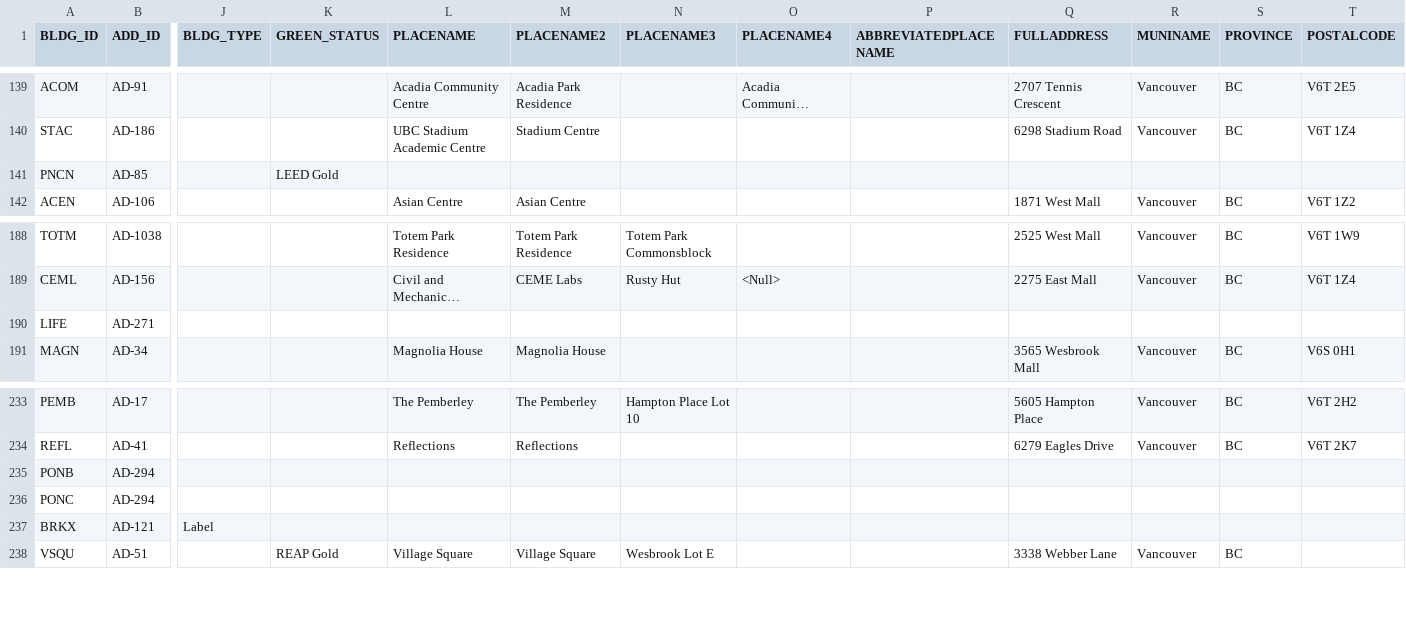
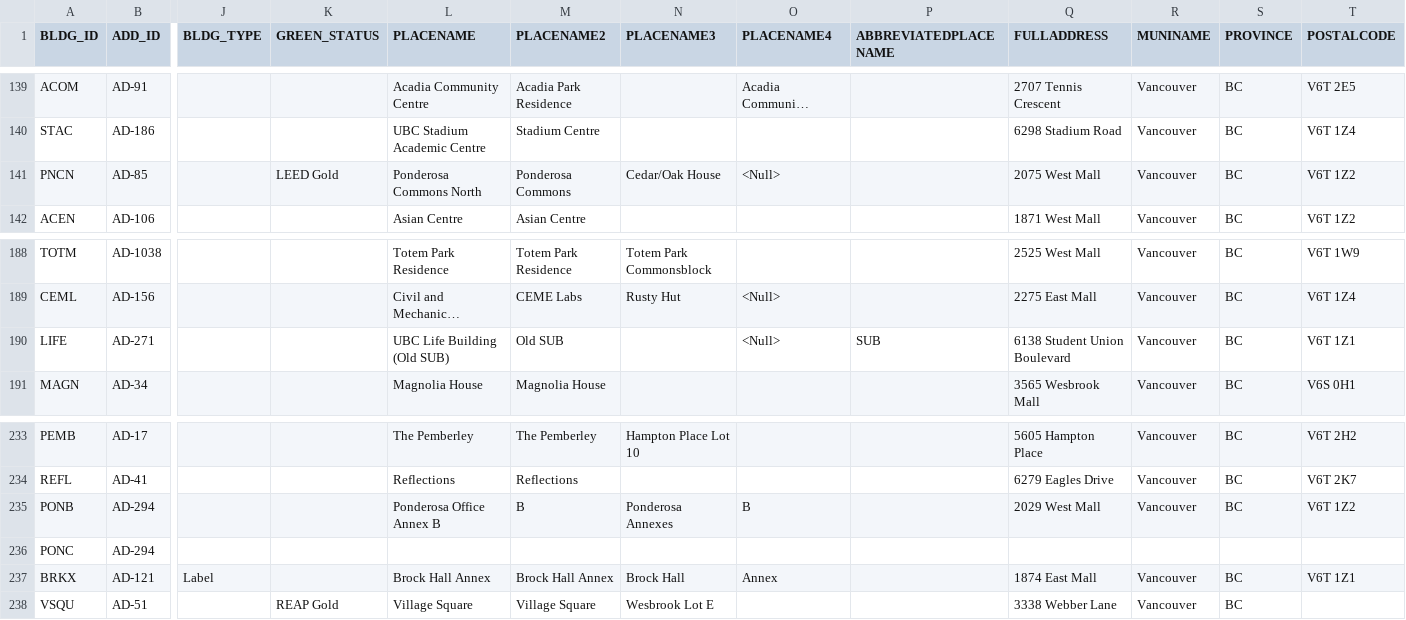
Before and after one commit to louisah22/ubcv-buildings, a CSV file: csv/ubcv_buildings.csv, drawn as a sheet; only a part is shown, gaps mark what is left out; long unchanged cells end in …; the diff covers the shown part only; the diff names each change by its address in the sheet, - before the commit and + after, or states it on an @@ line.

```diff
--- a/csv/ubcv_buildings.csv
+++ b/csv/ubcv_buildings.csv
-L141 (PLACENAME): (empty)
+L141 (PLACENAME): Ponderosa Commons North
-M141 (PLACENAME2): (empty)
+M141 (PLACENAME2): Ponderosa Commons
-N141 (PLACENAME3): (empty)
+N141 (PLACENAME3): Cedar/Oak House
-O141 (PLACENAME4): (empty)
+O141 (PLACENAME4): <Null>
-Q141 (FULLADDRESS): (empty)
+Q141 (FULLADDRESS): 2075 West Mall
-R141 (MUNINAME): (empty)
+R141 (MUNINAME): Vancouver
-S141 (PROVINCE): (empty)
+S141 (PROVINCE): BC
-T141 (POSTALCODE): (empty)
+T141 (POSTALCODE): V6T 1Z2
-L190 (PLACENAME): (empty)
+L190 (PLACENAME): UBC Life Building (Old SUB)
-M190 (PLACENAME2): (empty)
+M190 (PLACENAME2): Old SUB
-O190 (PLACENAME4): (empty)
+O190 (PLACENAME4): <Null>
-P190 (ABBREVIATEDPLACENAME): (empty)
+P190 (ABBREVIATEDPLACENAME): SUB
-Q190 (FULLADDRESS): (empty)
+Q190 (FULLADDRESS): 6138 Student Union Boulevard
-R190 (MUNINAME): (empty)
+R190 (MUNINAME): Vancouver
-S190 (PROVINCE): (empty)
+S190 (PROVINCE): BC
-T190 (POSTALCODE): (empty)
+T190 (POSTALCODE): V6T 1Z1
-L235 (PLACENAME): (empty)
+L235 (PLACENAME): Ponderosa Office Annex B
-M235 (PLACENAME2): (empty)
+M235 (PLACENAME2): B
-N235 (PLACENAME3): (empty)
+N235 (PLACENAME3): Ponderosa Annexes
-O235 (PLACENAME4): (empty)
+O235 (PLACENAME4): B
-Q235 (FULLADDRESS): (empty)
+Q235 (FULLADDRESS): 2029 West Mall
-R235 (MUNINAME): (empty)
+R235 (MUNINAME): Vancouver
-S235 (PROVINCE): (empty)
+S235 (PROVINCE): BC
-T235 (POSTALCODE): (empty)
+T235 (POSTALCODE): V6T 1Z2
-L237 (PLACENAME): (empty)
+L237 (PLACENAME): Brock Hall Annex
-M237 (PLACENAME2): (empty)
+M237 (PLACENAME2): Brock Hall Annex
-N237 (PLACENAME3): (empty)
+N237 (PLACENAME3): Brock Hall
-O237 (PLACENAME4): (empty)
+O237 (PLACENAME4): Annex
-Q237 (FULLADDRESS): (empty)
+Q237 (FULLADDRESS): 1874 East Mall
-R237 (MUNINAME): (empty)
+R237 (MUNINAME): Vancouver
-S237 (PROVINCE): (empty)
+S237 (PROVINCE): BC
-T237 (POSTALCODE): (empty)
+T237 (POSTALCODE): V6T 1Z1
```
Also changed, not shown: 65 edited cells elsewhere in this file, csv/ubcv_building_records.csv, csv/ubcv_subbuildings.csv, 9 other files.
